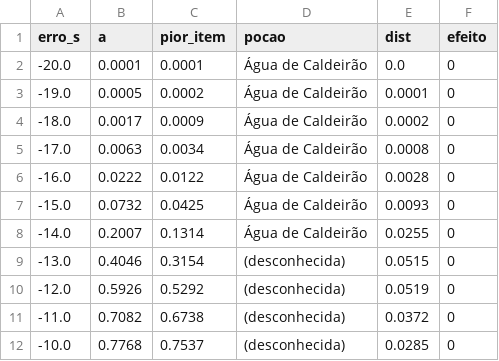
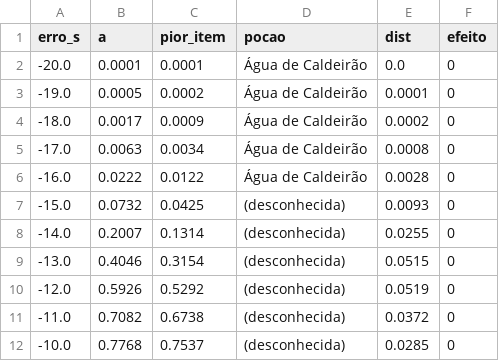
Before and after one commit to DanMaker01/bruxa_alfa, a CSV file: ferramentas/sim_saida/tempo_retorno_p1.csv, drawn as a sheet; only a part is shown.

```diff
--- a/ferramentas/sim_saida/tempo_retorno_p1.csv
+++ b/ferramentas/sim_saida/tempo_retorno_p1.csv
@@ -6,4 +6,4 @@ erro_s;a;pior_item;pocao;dist;efeito
 -16.0;0.0222;0.0122;Água de Caldeirão;0.0028;0
--15.0;0.0732;0.0425;Água de Caldeirão;0.0093;0
--14.0;0.2007;0.1314;Água de Caldeirão;0.0255;0
+-15.0;0.0732;0.0425;(desconhecida);0.0093;0
+-14.0;0.2007;0.1314;(desconhecida);0.0255;0
 -13.0;0.4046;0.3154;(desconhecida);0.0515;0
```
Also changed, not shown: 29 other files.
